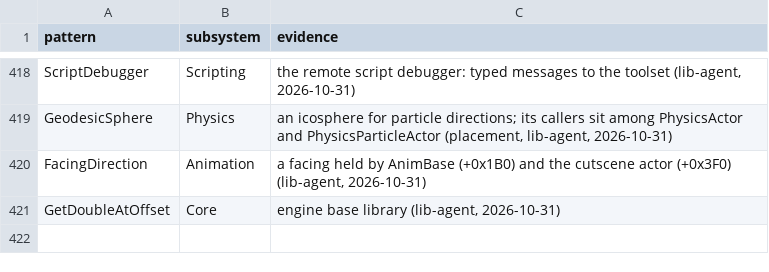
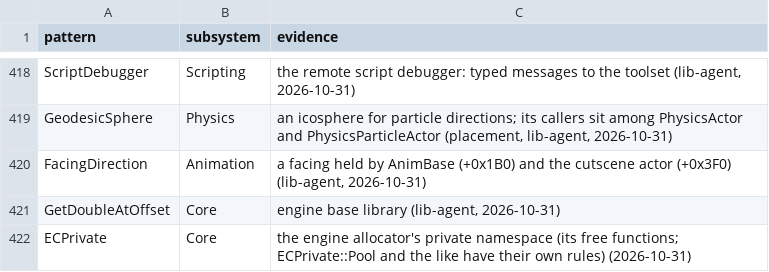
Before and after one commit to Whocares66-Dev/DAOAddressLibrary, a CSV file: data/subsystem_rules.csv, drawn as a sheet; only a part is shown, gaps mark what is left out; the diff names each change by its address in the sheet, - before the commit and + after, or states it on an @@ line.

```diff
--- a/data/subsystem_rules.csv
+++ b/data/subsystem_rules.csv
+row 422: ECPrivate | Core | the engine allocator's private namespace (its free functions; ECPrivate::Pool and the like have their own rules) (2026-10-31)
```
Also changed, not shown: data/ghidra_fixes.csv, 2 other files.
